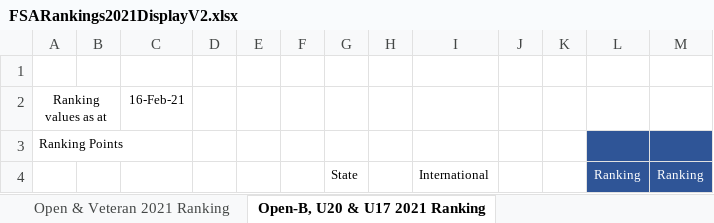
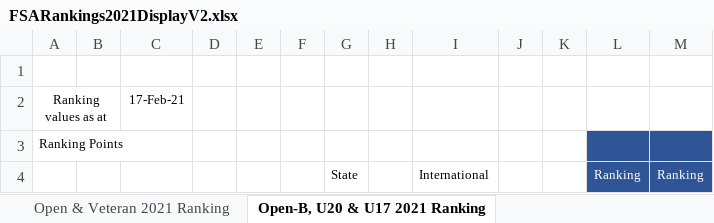
Before and after one commit to stuartmarshall87/FencingSAResults2, an Excel workbook: 2021/FSARankings2021DisplayV2.xlsx, sheet Open-B, U20 & U17 2021 Ranking, drawn as a sheet; only a part is shown; values as stored, in another font and other column widths than the file's, no borders; the diff names each change by its address in the sheet, - before the commit and + after, or states it on an @@ line.

```diff
--- a/2021/FSARankings2021DisplayV2.xlsx (sheet Open-B, U20 & U17 2021 Ranking)
+++ b/2021/FSARankings2021DisplayV2.xlsx (sheet Open-B, U20 & U17 2021 Ranking)
-C2: 16-Feb-21
+C2: 17-Feb-21
```
Also changed, not shown: sheet U15, U13 & U11 2021 Ranking, sheet Open & Veteran 2021 Ranking, 4 other files.
